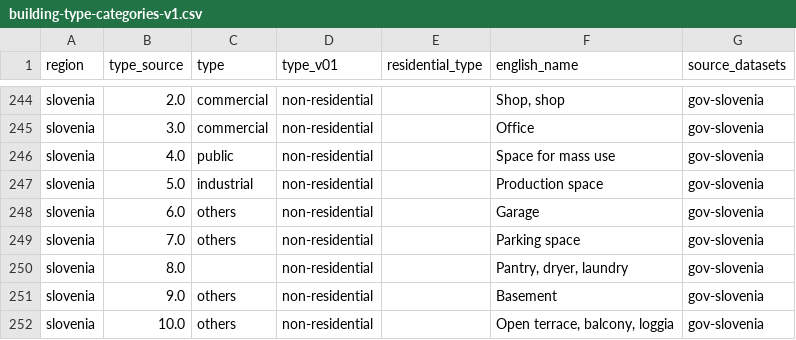
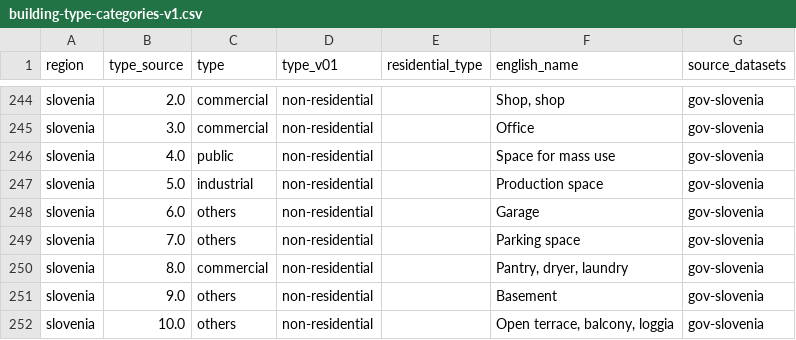
Before and after one commit to ai4up/eubucco, a CSV file: metadata/building-type-categories-v1.csv, drawn as a sheet; only a part is shown, gaps mark what is left out.

Commit message:
Update slovenia type mapping

```diff
--- a/metadata/building-type-categories-v1.csv
+++ b/metadata/building-type-categories-v1.csv
@@ -249,3 +249,3 @@ slovenia,6.0,others,non-residential,,Garage,gov-slovenia
 slovenia,7.0,others,non-residential,,Parking space,gov-slovenia
-slovenia,8.0,,non-residential,,"Pantry, dryer, laundry",gov-slovenia
+slovenia,8.0,commercial,non-residential,,"Pantry, dryer, laundry",gov-slovenia
 slovenia,9.0,others,non-residential,,Basement,gov-slovenia
```
